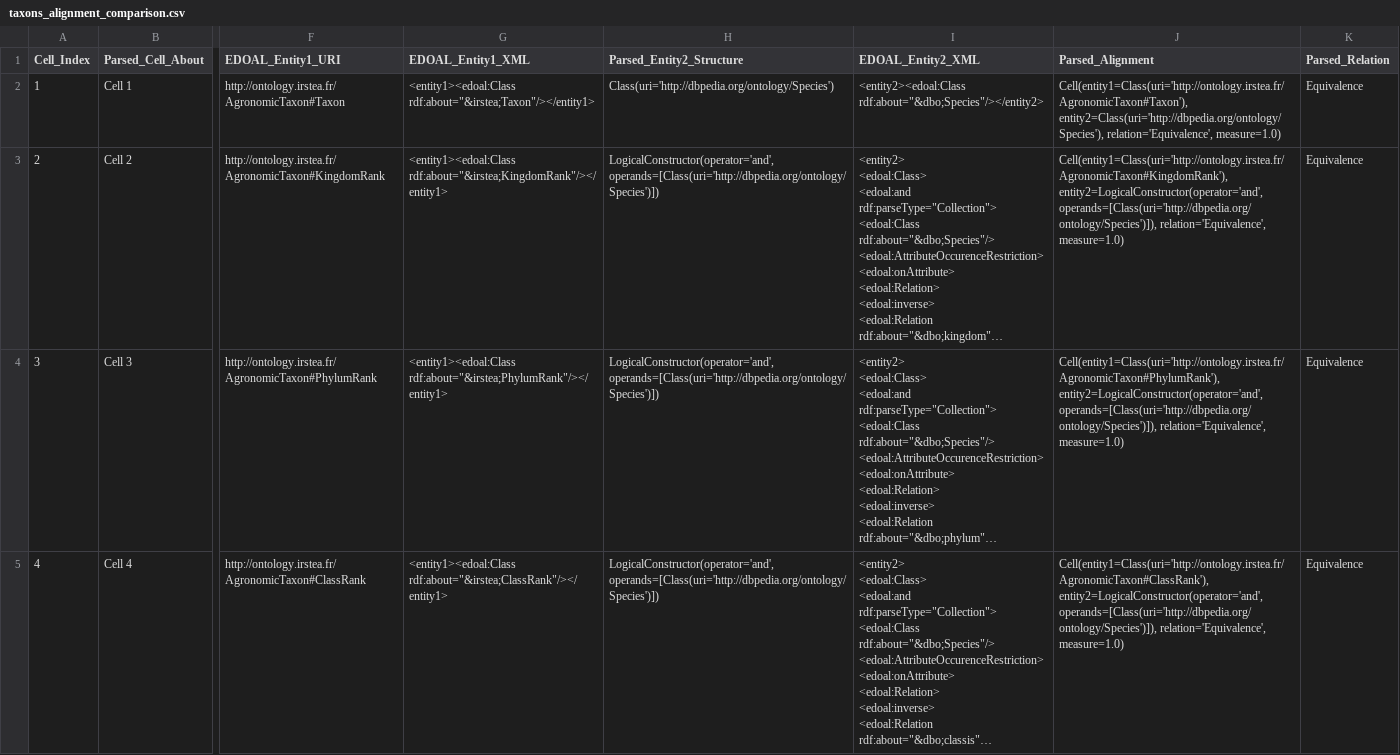
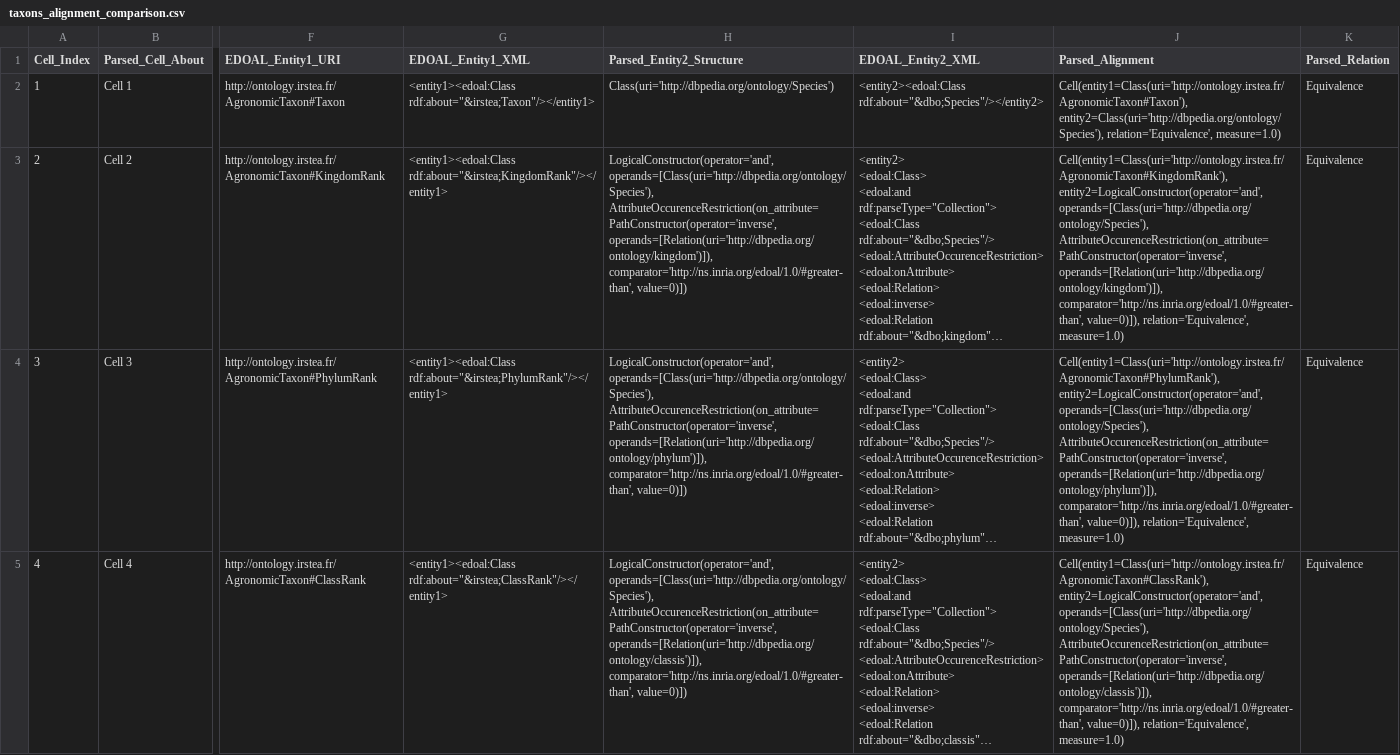
Before and after one commit to terasaki-8910/sparql-translator-complex-alignment-master, a CSV file: res/taxons_alignment_comparison.csv, drawn as a sheet; only a part is shown, gaps mark what is left out; long unchanged cells end in …; the diff covers the shown part only; the diff names each change by its address in the sheet, - before the commit and + after, or states it on an @@ line.

Commit message:
Refactor code structure for improved readability and maintainability

```diff
--- a/res/taxons_alignment_comparison.csv
+++ b/res/taxons_alignment_comparison.csv
-H3 (Parsed_Entity2_Structure): LogicalConstructor(operator='and', operands=[Class(uri='http://dbpedia.org/ontology/Species')])
+H3 (Parsed_Entity2_Structure): LogicalConstructor(operator='and', operands=[Class(uri='http://dbpedia.org/ontology/Species'), AttributeOccurenceRestriction(on_attribute=PathConstructor(operator='inverse', operands=[Relation(uri='http://dbpedia.org/ontology/kingdom')]), comparator='http://ns.inria.org/edoal/1.0/#greater-than', value=0)])
-J3 (Parsed_Alignment): Cell(entity1=Class(uri='http://ontology.irstea.fr/AgronomicTaxon#KingdomRank'), entity2=LogicalConstructor(operator='and', operands=[Class(uri='http://dbpedia.org/ontology/Species')]), relation='Equivalence', measure=1.0)
+J3 (Parsed_Alignment): Cell(entity1=Class(uri='http://ontology.irstea.fr/AgronomicTaxon#KingdomRank'), entity2=LogicalConstructor(operator='and', operands=[Class(uri='http://dbpedia.org/ontology/Species'), AttributeOccurenceRestriction(on_attribute=PathConstructor(operator='inverse', operands=[Relation(uri='http://dbpedia.org/ontology/kingdom')]), comparator='http://ns.inria.org/edoal/1.0/#greater-than', value=0)]), relation='Equivalence', measure=1.0)
-H4 (Parsed_Entity2_Structure): LogicalConstructor(operator='and', operands=[Class(uri='http://dbpedia.org/ontology/Species')])
+H4 (Parsed_Entity2_Structure): LogicalConstructor(operator='and', operands=[Class(uri='http://dbpedia.org/ontology/Species'), AttributeOccurenceRestriction(on_attribute=PathConstructor(operator='inverse', operands=[Relation(uri='http://dbpedia.org/ontology/phylum')]), comparator='http://ns.inria.org/edoal/1.0/#greater-than', value=0)])
-J4 (Parsed_Alignment): Cell(entity1=Class(uri='http://ontology.irstea.fr/AgronomicTaxon#PhylumRank'), entity2=LogicalConstructor(operator='and', operands=[Class(uri='http://dbpedia.org/ontology/Species')]), relation='Equivalence', measure=1.0)
+J4 (Parsed_Alignment): Cell(entity1=Class(uri='http://ontology.irstea.fr/AgronomicTaxon#PhylumRank'), entity2=LogicalConstructor(operator='and', operands=[Class(uri='http://dbpedia.org/ontology/Species'), AttributeOccurenceRestriction(on_attribute=PathConstructor(operator='inverse', operands=[Relation(uri='http://dbpedia.org/ontology/phylum')]), comparator='http://ns.inria.org/edoal/1.0/#greater-than', value=0)]), relation='Equivalence', measure=1.0)
-H5 (Parsed_Entity2_Structure): LogicalConstructor(operator='and', operands=[Class(uri='http://dbpedia.org/ontology/Species')])
+H5 (Parsed_Entity2_Structure): LogicalConstructor(operator='and', operands=[Class(uri='http://dbpedia.org/ontology/Species'), AttributeOccurenceRestriction(on_attribute=PathConstructor(operator='inverse', operands=[Relation(uri='http://dbpedia.org/ontology/classis')]), comparator='http://ns.inria.org/edoal/1.0/#greater-than', value=0)])
-J5 (Parsed_Alignment): Cell(entity1=Class(uri='http://ontology.irstea.fr/AgronomicTaxon#ClassRank'), entity2=LogicalConstructor(operator='and', operands=[Class(uri='http://dbpedia.org/ontology/Species')]), relation='Equivalence', measure=1.0)
+J5 (Parsed_Alignment): Cell(entity1=Class(uri='http://ontology.irstea.fr/AgronomicTaxon#ClassRank'), entity2=LogicalConstructor(operator='and', operands=[Class(uri='http://dbpedia.org/ontology/Species'), AttributeOccurenceRestriction(on_attribute=PathConstructor(operator='inverse', operands=[Relation(uri='http://dbpedia.org/ontology/classis')]), comparator='http://ns.inria.org/edoal/1.0/#greater-than', value=0)]), relation='Equivalence', measure=1.0)
```
Also changed, not shown: 14 edited cells elsewhere in this file, 17 other files.
